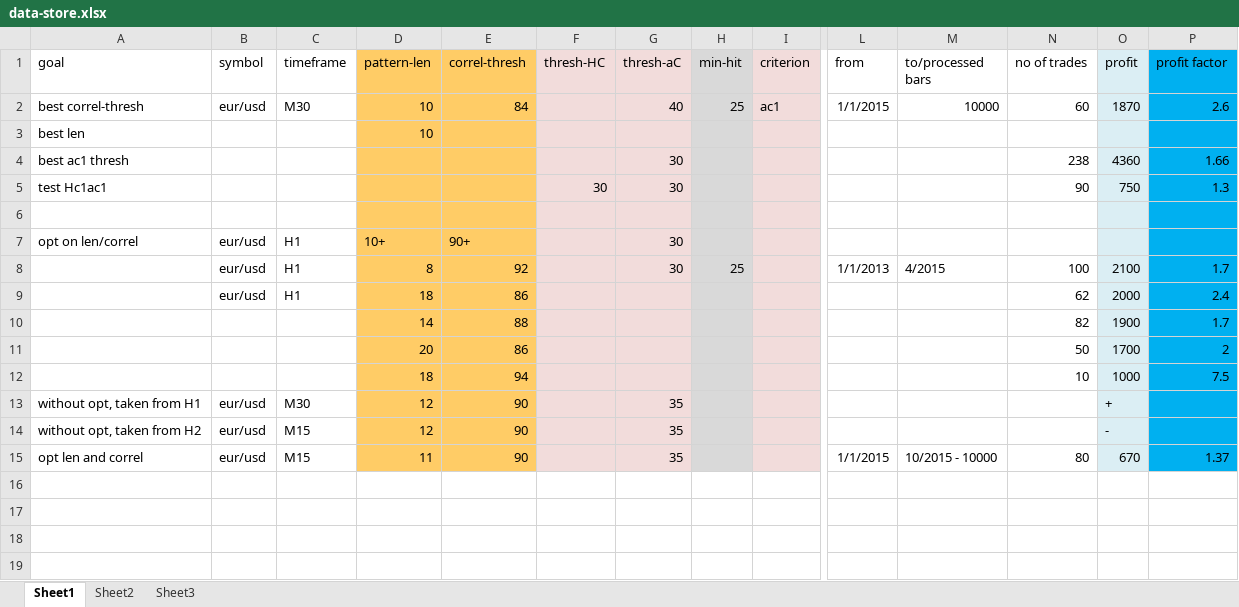
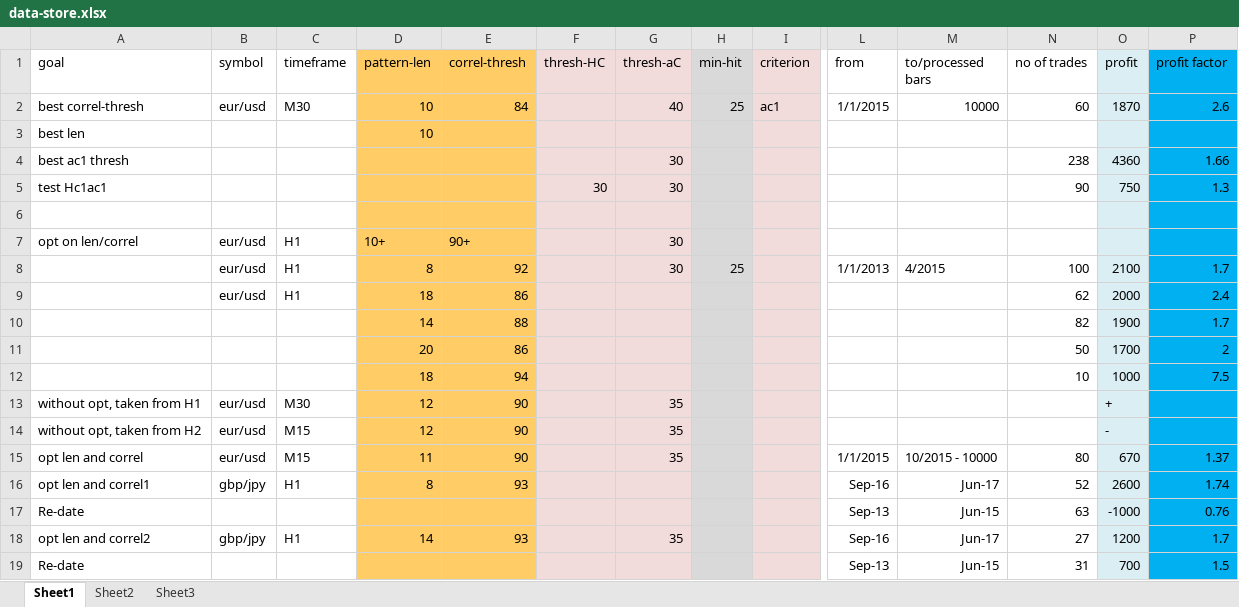
Before and after one commit to Reza-Amani/myBoost, an Excel workbook: Progress-notes/data-store.xlsx, sheet Sheet1, drawn as a sheet; only a part is shown, gaps mark what is left out; values as stored, in another font and other column widths than the file's, no borders; rows hold the shown columns only; the diff names each change by its address in the sheet, - before the commit and + after, or states it on an @@ line.

Commit message:
opted gbp/jpy; eur/usd values didn't work. but opt result worked on another interval

```diff
--- a/Progress-notes/data-store.xlsx (sheet Sheet1)
+++ b/Progress-notes/data-store.xlsx (sheet Sheet1)
+row 16: opt len and correl1 | gbp/jpy | H1 | 8 | 93 |  |  |  |  | Sep-16 | Jun-17 | 52 | 2600 | 1.74
+row 17: Re-date |  |  |  |  |  |  |  |  | Sep-13 | Jun-15 | 63 | -1000 | 0.76
+row 18: opt len and correl2 | gbp/jpy | H1 | 14 | 93 |  | 35 |  |  | Sep-16 | Jun-17 | 27 | 1200 | 1.7
+row 19: Re-date |  |  |  |  |  |  |  |  | Sep-13 | Jun-15 | 31 | 700 | 1.5
```
